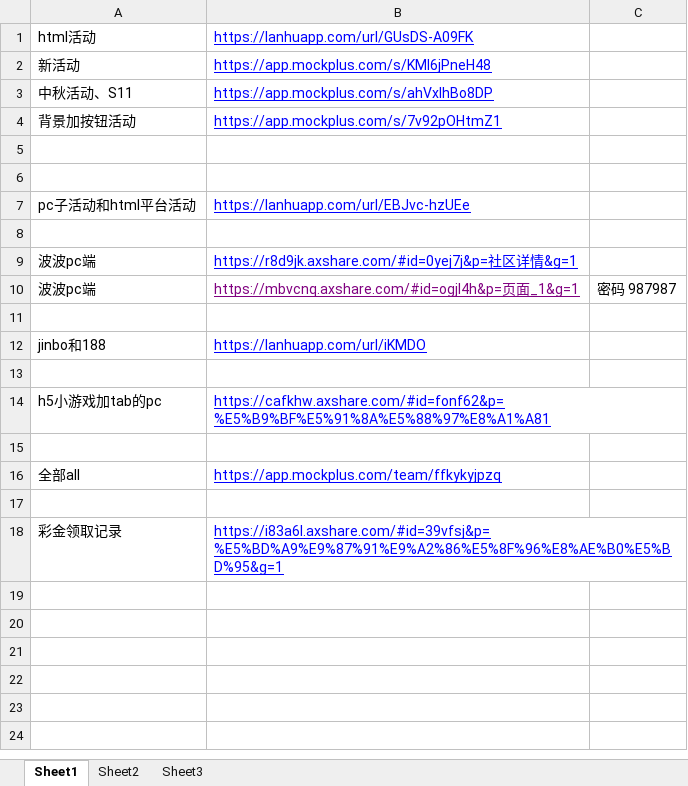
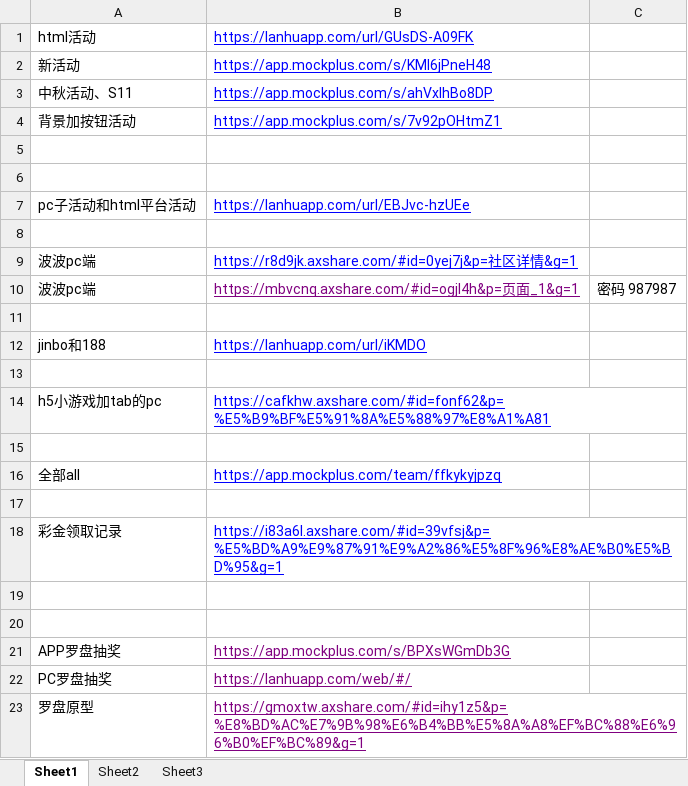
Before and after one commit to sunsetFog/record, an Excel workbook: Lvans&Rafael/GCS02.xlsx, sheet Sheet1, drawn as a sheet; values as stored, in another font and other column widths than the file's, no borders; the diff names each change by its address in the sheet, - before the commit and + after, or states it on an @@ line.

```diff
--- a/Lvans&Rafael/GCS02.xlsx (sheet Sheet1)
+++ b/Lvans&Rafael/GCS02.xlsx (sheet Sheet1)
+row 19: (empty)
+row 20: (empty)
+row 21: APP罗盘抽奖 | https://app.mockplus.com/s/BPXsWGmDb3G
+row 22: PC罗盘抽奖 | https://lanhuapp.com/web/#/
+row 23: 罗盘原型 | https://gmoxtw.axshare.com/#id=ihy1z5&p=%E8%BD%AC%E7%9B%98%E6%B4%BB%E5%8A%A8%EF%BC%88%E6%96%B0%EF%BC%89&g=1
```
Also changed, not shown: github/git.xlsx, humor/customer-service.xlsx, 13 other files.
